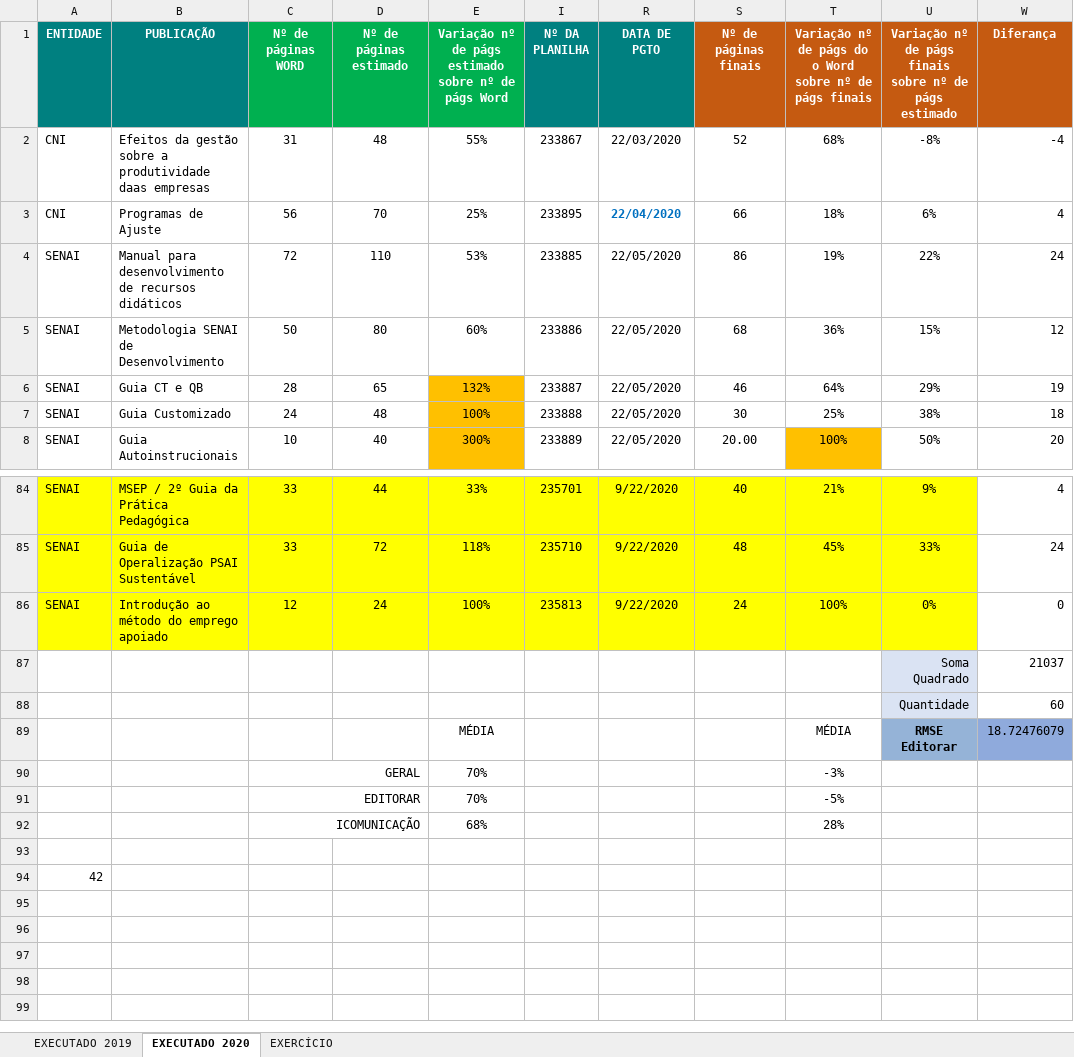
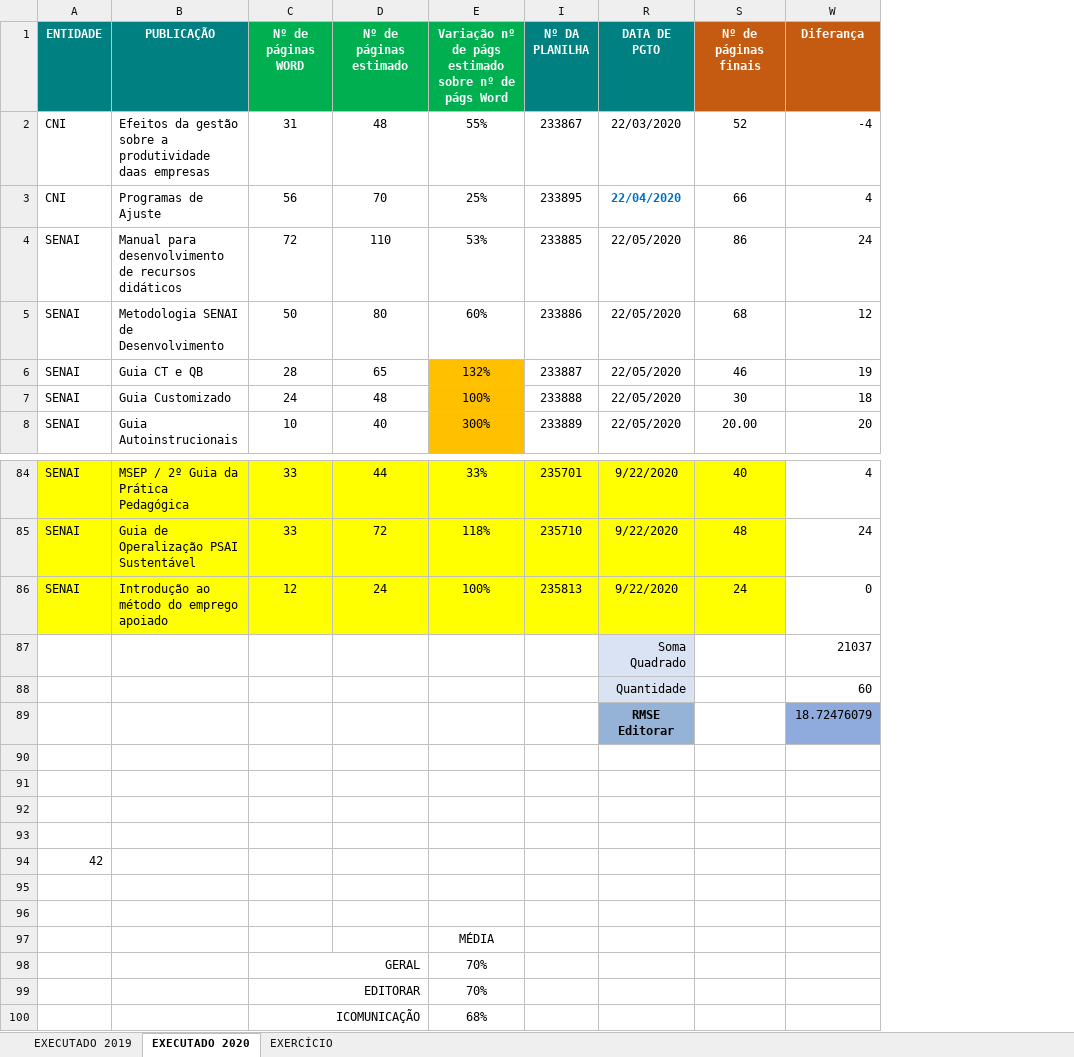
Before and after one commit to WalnerPessoa/Fluxo_Editorial, an Excel workbook: dados/Exercicio_estimativa_de_paginas_2019_2020_joas_novo.xlsx, sheet EXECUTADO 2020, drawn as a sheet; only a part is shown, gaps mark what is left out; values as stored, in another font and other column widths than the file's, no borders; conditional formats not drawn; removed rows and columns are numbered as before the commit, all else as after; the diff names each change by its address in the sheet, - before the commit and + after, or states it on an @@ line.

```diff
--- a/dados/Exercicio_estimativa_de_paginas_2019_2020_joas_novo.xlsx (sheet EXECUTADO 2020)
+++ b/dados/Exercicio_estimativa_de_paginas_2019_2020_joas_novo.xlsx (sheet EXECUTADO 2020)
@@ column T hidden, rows 1-8: Variação nº de págs do o Word sobre nº de págs finais | 68% | 18% | 19% | 36% | 64% | 25% | 100%; rows 84-92: 21% | 45% | 100% |  |  | MÉDIA | -3% | -5% | 28% @@
@@ column U hidden, rows 1-8: Variação nº de págs finais sobre nº de págs estimado | -8% | 6% | 22% | 15% | 29% | 38% | 50%; rows 84-89: 9% | 33% | 0% | Soma Quadrado | Quantidade | RMSE Editorar @@
+row 87:  |  |  |  |  |  | Soma Quadrado |  | 21037
+row 88:  |  |  |  |  |  | Quantidade |  | 60
+row 89:  |  |  |  |  |  | RMSE Editorar |  | 18.72476079
-row 90:  |  |  |  |  |  |  |  |  | Soma Quadrado | 21037
+row 90: (empty)
-row 91:  |  |  |  |  |  |  |  |  | Quantidade | 60
+row 91: (empty)
-row 92:  |  |  |  | MÉDIA |  |  |  | MÉDIA | RMSE Editorar | 18.72476079
+row 92: (empty)
-W92 fill: #8FAADC
+W92 fill: none
+row 93: (empty)
+row 95: (empty)
+row 96: (empty)
+row 97:  |  |  |  | MÉDIA
-row 93: (empty)
```
Also changed, not shown: sheet EXECUTADO 2019, 1 other file.
